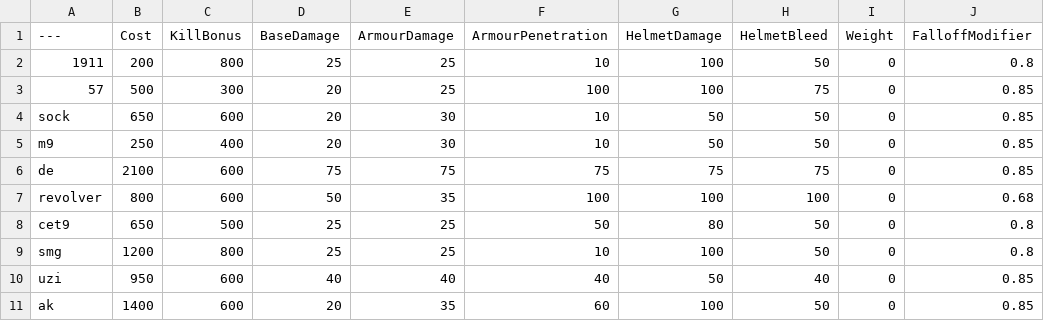
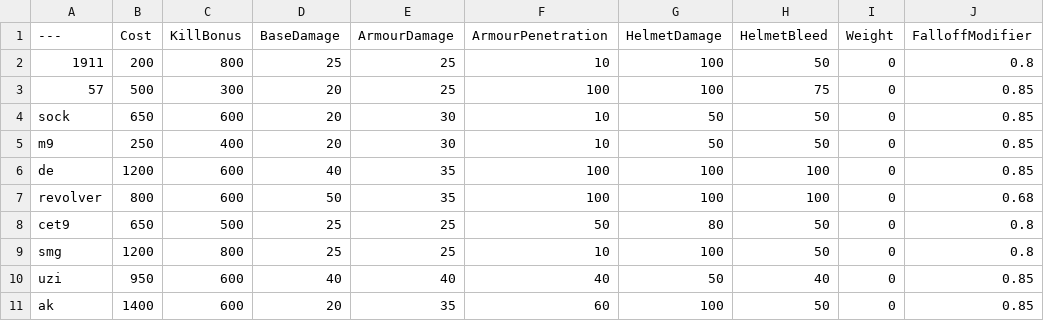
Before and after one commit to nijjjjjj/BalancingTable, a CSV file: BalancingTable.csv, drawn as a sheet; only a part is shown; the diff names each change by its address in the sheet, - before the commit and + after, or states it on an @@ line.

Commit message:
Update BalancingTable.csv

```diff
--- a/BalancingTable.csv
+++ b/BalancingTable.csv
-B6 (Cost): 2100
+B6 (Cost): 1200
-D6 (BaseDamage): 75
+D6 (BaseDamage): 40
-E6 (ArmourDamage): 75
+E6 (ArmourDamage): 35
-F6 (ArmourPenetration): 75
+F6 (ArmourPenetration): 100
-G6 (HelmetDamage): 75
+G6 (HelmetDamage): 100
-H6 (HelmetBleed): 75
+H6 (HelmetBleed): 100
```
